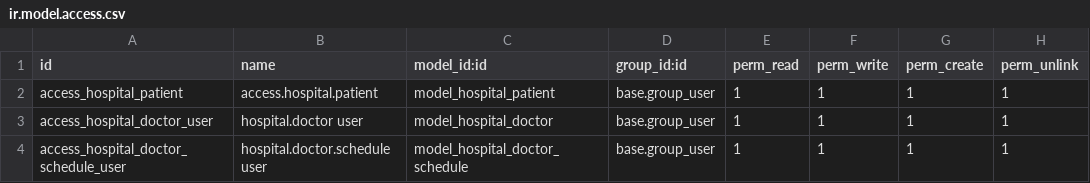
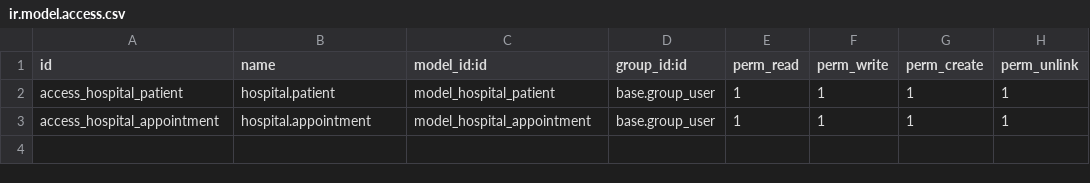
Before and after one commit to aamnaiqbal/odoo-learning-modules, a CSV file: addons/hospital_management/security/ir.model.access.csv, drawn as a sheet.

```diff
--- a/addons/hospital_management/security/ir.model.access.csv
+++ b/addons/hospital_management/security/ir.model.access.csv
@@ -1,4 +1,3 @@
 id,name,model_id:id,group_id:id,perm_read,perm_write,perm_create,perm_unlink
-access_hospital_patient,access.hospital.patient,model_hospital_patient,base.group_user,1,1,1,1
-access_hospital_doctor_user,hospital.doctor user,model_hospital_doctor,base.group_user,1,1,1,1
-access_hospital_doctor_schedule_user,hospital.doctor.schedule user,model_hospital_doctor_schedule,base.group_user,1,1,1,1
+access_hospital_patient,hospital.patient,model_hospital_patient,base.group_user,1,1,1,1
+access_hospital_appointment,hospital.appointment,model_hospital_appointment,base.group_user,1,1,1,1
```
Also changed, not shown: 13 other files.
